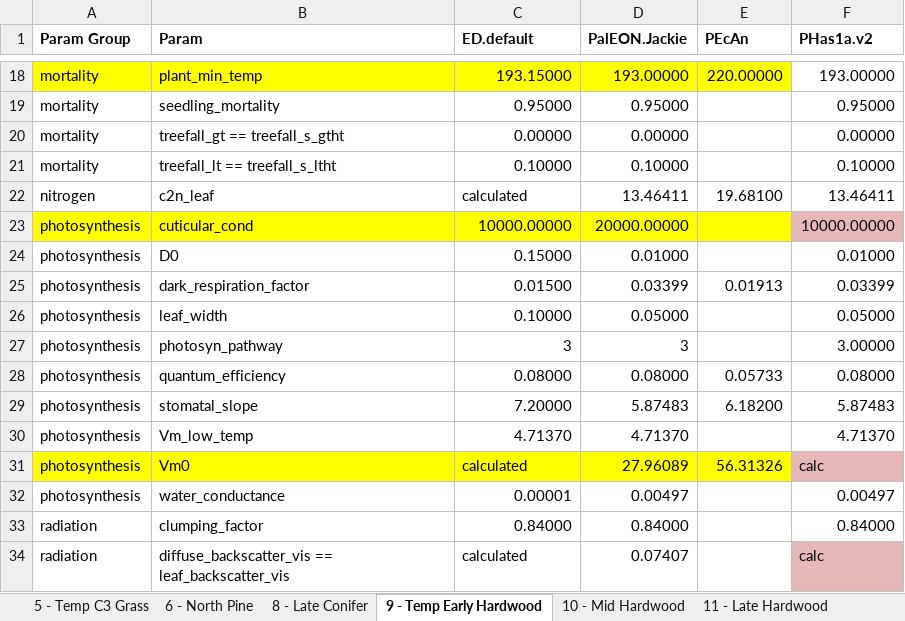
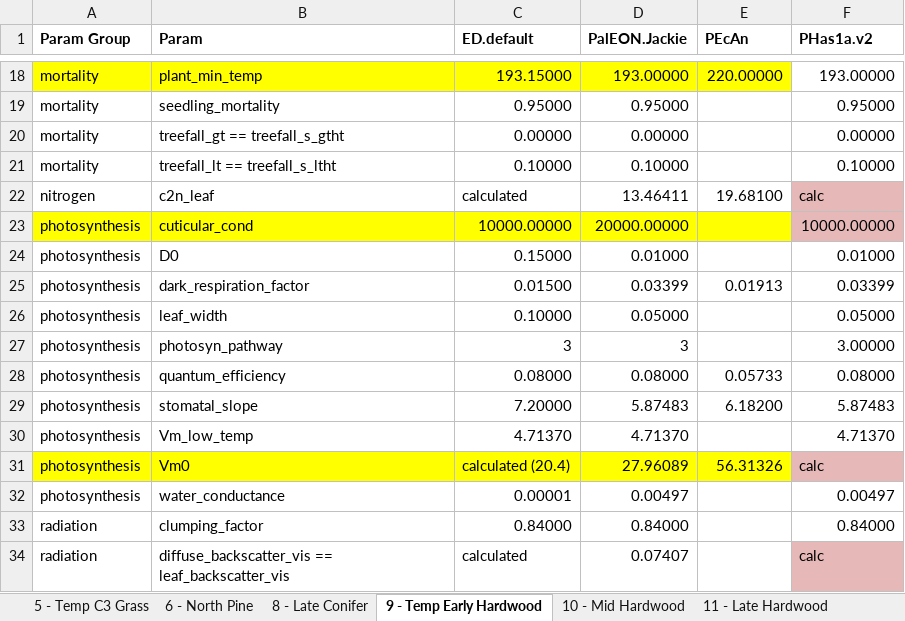
Before and after one commit to crollinson/ED_Processing, an Excel workbook: PFT_Parameterizations.xlsx, sheet 9 - Temp Early Hardwood, drawn as a sheet; only a part is shown, gaps mark what is left out; values as stored, in another font and other column widths than the file's, no borders; the diff names each change by its address in the sheet, - before the commit and + after, or states it on an @@ line.

```diff
--- a/PFT_Parameterizations.xlsx (sheet 9 - Temp Early Hardwood)
+++ b/PFT_Parameterizations.xlsx (sheet 9 - Temp Early Hardwood)
-F22 (PHas1a.v2): 13.46411
+F22 (PHas1a.v2): calc
-F22 fill: none
+F22 fill: #E6B9B8
-C31 (ED.default): calculated
+C31 (ED.default): calculated (20.4)
```
Also changed, not shown: sheet 6 - North Pine, sheet 10 - Mid Hardwood, sheet 11 - Late Hardwood, sheet 8 - Late Conifer.
